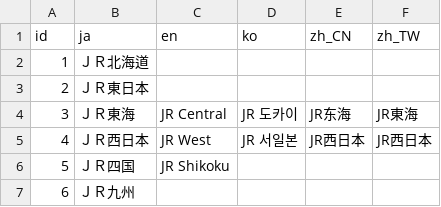
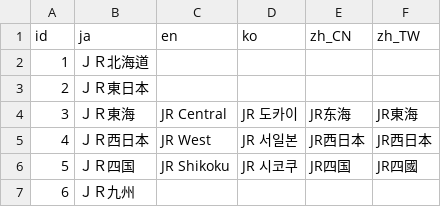
Before and after one commit to friuli-jokyo/python-odpt2jre, a CSV file: odpt2jre/intermediate_components/table/CompanyName.csv, drawn as a sheet.

Commit message:
update

```diff
--- a/odpt2jre/intermediate_components/table/CompanyName.csv
+++ b/odpt2jre/intermediate_components/table/CompanyName.csv
@@ -5,3 +5,3 @@
 "4","ＪＲ西日本","JR West","JR 서일본","JR西日本","JR西日本"
-"5","ＪＲ四国","JR Shikoku",,,
+"5","ＪＲ四国","JR Shikoku","JR 시코쿠","JR四国","JR四國"
 "6","ＪＲ九州",,,,
```
